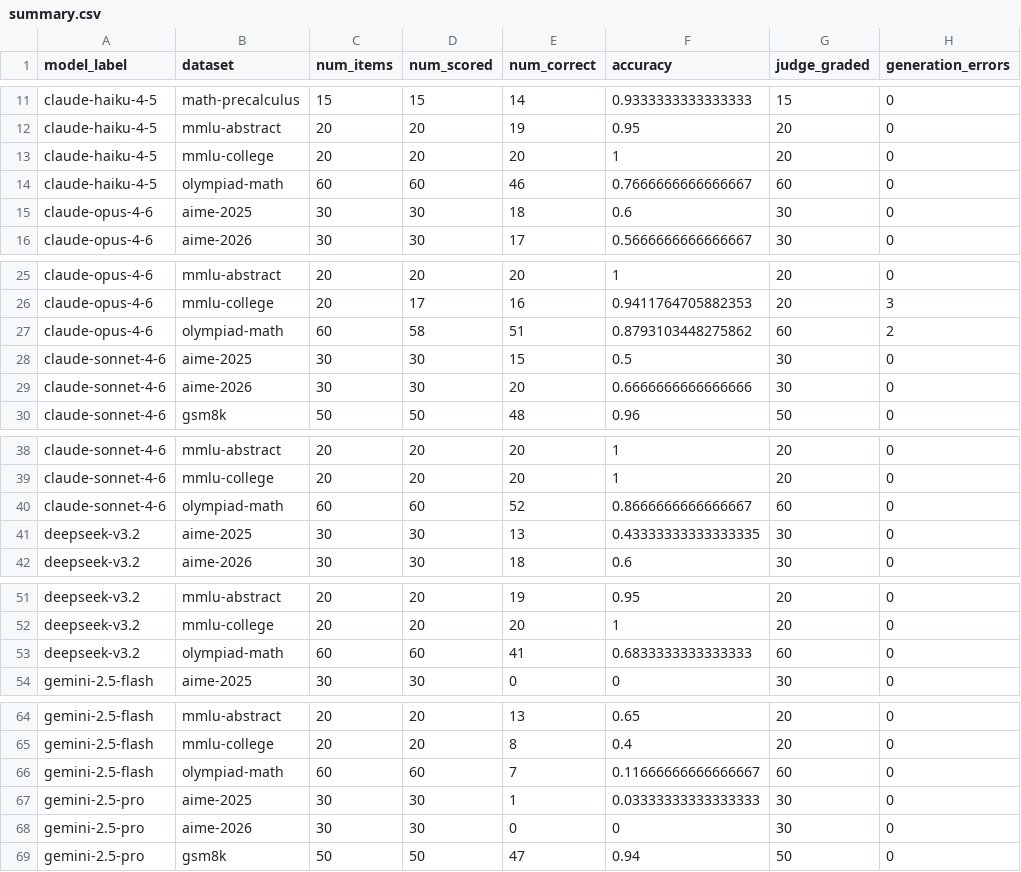
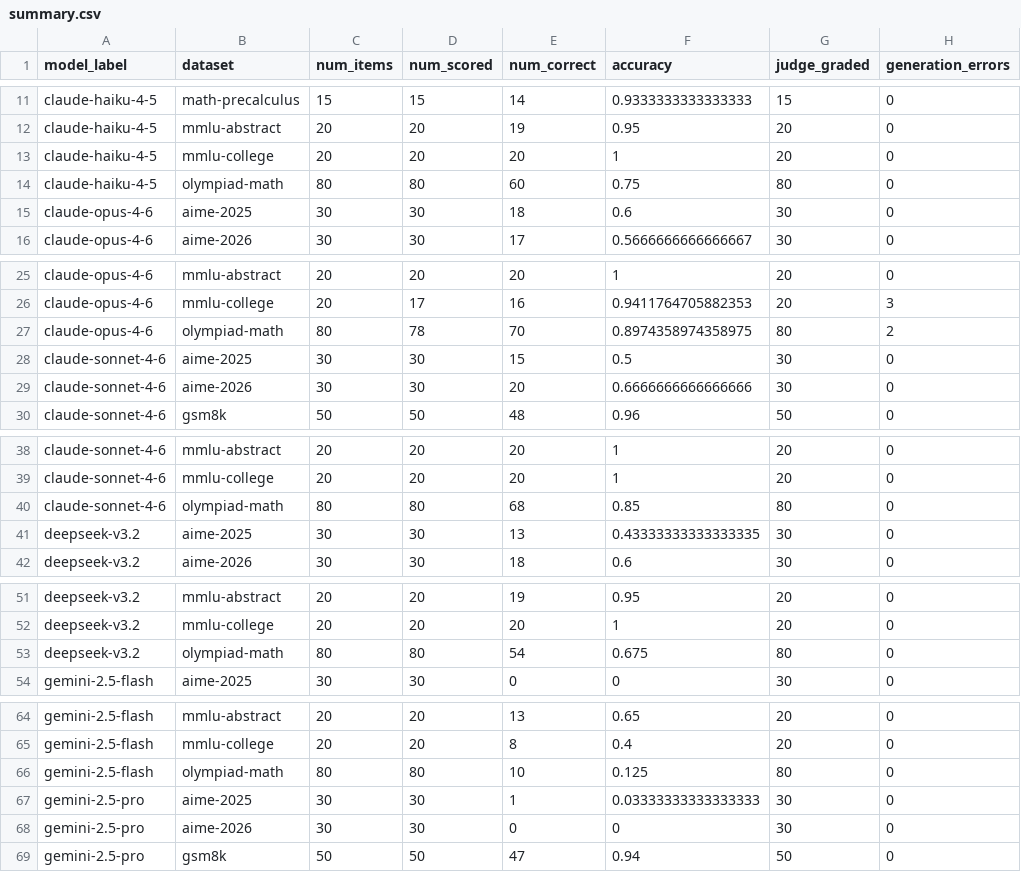
Before and after one commit to aaron-jx-li/mutual-eval, a CSV file: results/static_eval/math_v0/summary.csv, drawn as a sheet; only a part is shown, gaps mark what is left out; the diff covers the shown part only.

Commit message:
coding v0 static done

```diff
--- a/results/static_eval/math_v0/summary.csv
+++ b/results/static_eval/math_v0/summary.csv
@@ -13,3 +13,3 @@ claude-haiku-4-5,mmlu-abstract,20,20,19,0.95,20,0
 claude-haiku-4-5,mmlu-college,20,20,20,1,20,0
-claude-haiku-4-5,olympiad-math,60,60,46,0.7666666666666667,60,0
+claude-haiku-4-5,olympiad-math,80,80,60,0.75,80,0
 claude-opus-4-6,aime-2025,30,30,18,0.6,30,0
@@ -26,3 +26,3 @@ claude-opus-4-6,mmlu-abstract,20,20,20,1,20,0
 claude-opus-4-6,mmlu-college,20,17,16,0.9411764705882353,20,3
-claude-opus-4-6,olympiad-math,60,58,51,0.8793103448275862,60,2
+claude-opus-4-6,olympiad-math,80,78,70,0.8974358974358975,80,2
 claude-sonnet-4-6,aime-2025,30,30,15,0.5,30,0
@@ -39,3 +39,3 @@ claude-sonnet-4-6,mmlu-abstract,20,20,20,1,20,0
 claude-sonnet-4-6,mmlu-college,20,20,20,1,20,0
-claude-sonnet-4-6,olympiad-math,60,60,52,0.8666666666666667,60,0
+claude-sonnet-4-6,olympiad-math,80,80,68,0.85,80,0
 deepseek-v3.2,aime-2025,30,30,13,0.43333333333333335,30,0
@@ -52,3 +52,3 @@ deepseek-v3.2,mmlu-abstract,20,20,19,0.95,20,0
 deepseek-v3.2,mmlu-college,20,20,20,1,20,0
-deepseek-v3.2,olympiad-math,60,60,41,0.6833333333333333,60,0
+deepseek-v3.2,olympiad-math,80,80,54,0.675,80,0
 gemini-2.5-flash,aime-2025,30,30,0,0,30,0
@@ -65,3 +65,3 @@ gemini-2.5-flash,mmlu-abstract,20,20,13,0.65,20,0
 gemini-2.5-flash,mmlu-college,20,20,8,0.4,20,0
-gemini-2.5-flash,olympiad-math,60,60,7,0.11666666666666667,60,0
+gemini-2.5-flash,olympiad-math,80,80,10,0.125,80,0
 gemini-2.5-pro,aime-2025,30,30,1,0.03333333333333333,30,0
```
Also changed, not shown: 49 edited cells elsewhere in this file, 6 other files.
